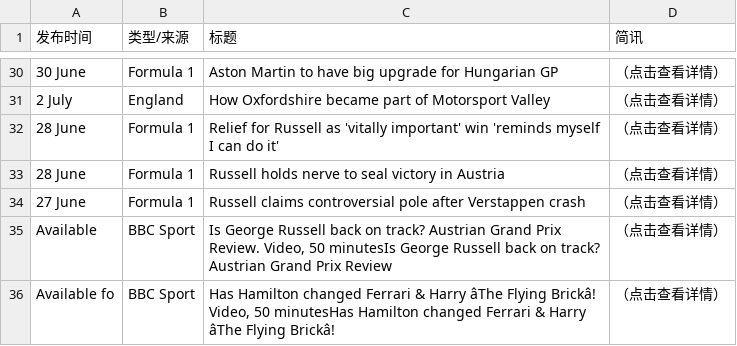
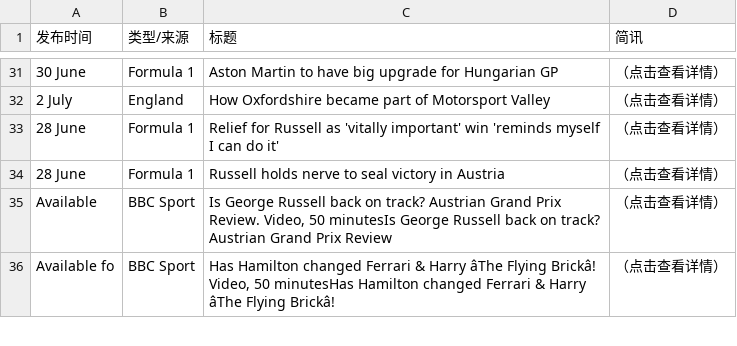
Before and after one commit to 202704948-design/bbc-f1-scraper, a CSV file: f1_news_perfect.csv, drawn as a sheet; only a part is shown, gaps mark what is left out; removed rows and columns are numbered as before the commit, all else as after; the diff covers the shown part only; the diff names each change by its address in the sheet, - before the commit and + after, or states it on an @@ line.

```diff
--- a/f1_news_perfect.csv
+++ b/f1_news_perfect.csv
-row 34: 27 June | Formula 1 | Russell claims controversial pole after Verstappen crash | （点击查看详情）
```
Also changed, not shown: 5 added rows, 4 removed rows and 13 edited cells elsewhere in this file.
